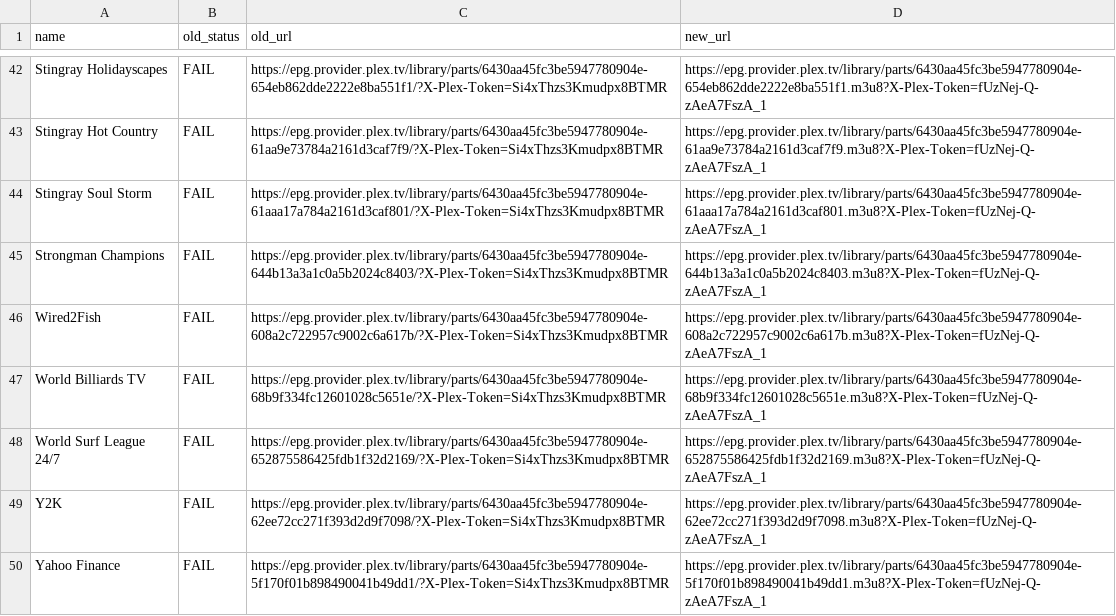
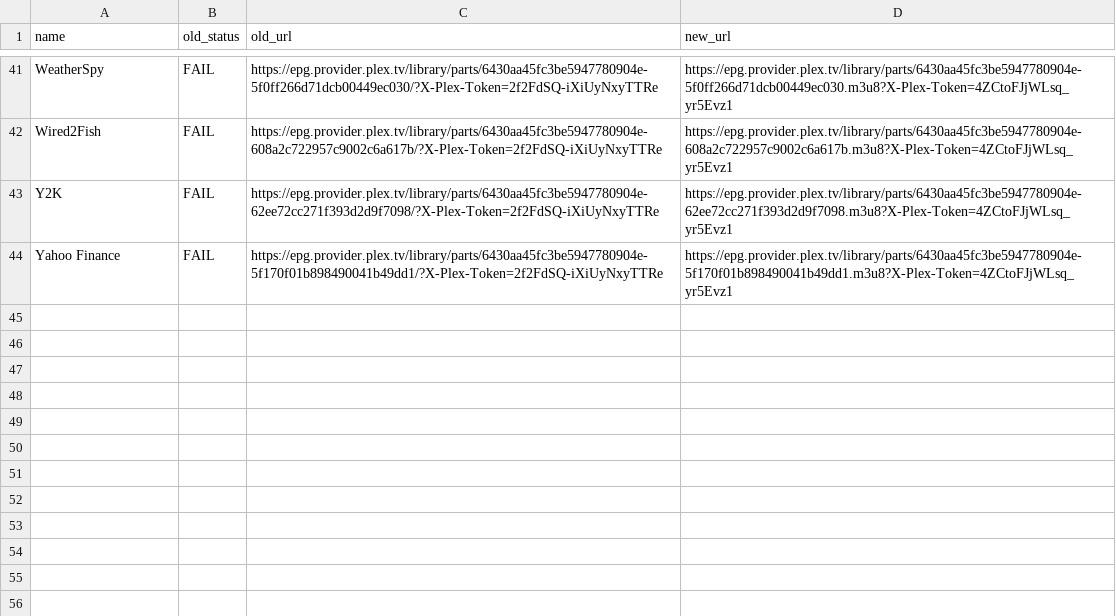
Before and after one commit to juliebgh/playlist-fr, a CSV file: repair-report.csv, drawn as a sheet; only a part is shown, gaps mark what is left out; removed rows and columns are numbered as before the commit, all else as after; the diff covers the shown part only; the diff names each change by its address in the sheet, - before the commit and + after, or states it on an @@ line.

```diff
--- a/repair-report.csv
+++ b/repair-report.csv
-A41 (name): Stingray Holidayscapes
+A41 (name): WeatherSpy
-C41 (old_url): https://epg.provider.plex.tv/library/parts/6430aa45fc3be5947780904e-654eb862dde2222e8ba551f1/?X-Plex-Token=Si4xThzs3Kmudpx8BTMR
+C41 (old_url): https://epg.provider.plex.tv/library/parts/6430aa45fc3be5947780904e-5f0ff266d71dcb00449ec030/?X-Plex-Token=2f2FdSQ-iXiUyNxyTTRe
-D41 (new_url): https://epg.provider.plex.tv/library/parts/6430aa45fc3be5947780904e-654eb862dde2222e8ba551f1.m3u8?X-Plex-Token=fUzNej-Q-zAeA7FszA_1
+D41 (new_url): https://epg.provider.plex.tv/library/parts/6430aa45fc3be5947780904e-5f0ff266d71dcb00449ec030.m3u8?X-Plex-Token=4ZCtoFJjWLsq_yr5Evz1
-row 43: Stingray Hot Country | FAIL | https://epg.provider.plex.tv/library/parts/6430aa45fc3be5947780904e-61aa9e73784a2161d3caf7f9/?X-Plex-Token=Si4xThzs3Kmudpx8BTMR | https://epg.provider.plex.tv/library/parts/6430aa45fc3be5947780904e-61aa9e73784a2161d3caf7f9.m3u8?X-Plex-Token=fUzNej-Q-zAeA7FszA_1
-row 44: Stingray Soul Storm | FAIL | https://epg.provider.plex.tv/library/parts/6430aa45fc3be5947780904e-61aaa17a784a2161d3caf801/?X-Plex-Token=Si4xThzs3Kmudpx8BTMR | https://epg.provider.plex.tv/library/parts/6430aa45fc3be5947780904e-61aaa17a784a2161d3caf801.m3u8?X-Plex-Token=fUzNej-Q-zAeA7FszA_1
-row 45: Strongman Champions | FAIL | https://epg.provider.plex.tv/library/parts/6430aa45fc3be5947780904e-644b13a3a1c0a5b2024c8403/?X-Plex-Token=Si4xThzs3Kmudpx8BTMR | https://epg.provider.plex.tv/library/parts/6430aa45fc3be5947780904e-644b13a3a1c0a5b2024c8403.m3u8?X-Plex-Token=fUzNej-Q-zAeA7FszA_1
-C42 (old_url): https://epg.provider.plex.tv/library/parts/6430aa45fc3be5947780904e-608a2c722957c9002c6a617b/?X-Plex-Token=Si4xThzs3Kmudpx8BTMR
+C42 (old_url): https://epg.provider.plex.tv/library/parts/6430aa45fc3be5947780904e-608a2c722957c9002c6a617b/?X-Plex-Token=2f2FdSQ-iXiUyNxyTTRe
-D42 (new_url): https://epg.provider.plex.tv/library/parts/6430aa45fc3be5947780904e-608a2c722957c9002c6a617b.m3u8?X-Plex-Token=fUzNej-Q-zAeA7FszA_1
+D42 (new_url): https://epg.provider.plex.tv/library/parts/6430aa45fc3be5947780904e-608a2c722957c9002c6a617b.m3u8?X-Plex-Token=4ZCtoFJjWLsq_yr5Evz1
-row 47: World Billiards TV | FAIL | https://epg.provider.plex.tv/library/parts/6430aa45fc3be5947780904e-68b9f334fc12601028c5651e/?X-Plex-Token=Si4xThzs3Kmudpx8BTMR | https://epg.provider.plex.tv/library/parts/6430aa45fc3be5947780904e-68b9f334fc12601028c5651e.m3u8?X-Plex-Token=fUzNej-Q-zAeA7FszA_1
-row 48: World Surf League 24/7 | FAIL | https://epg.provider.plex.tv/library/parts/6430aa45fc3be5947780904e-652875586425fdb1f32d2169/?X-Plex-Token=Si4xThzs3Kmudpx8BTMR | https://epg.provider.plex.tv/library/parts/6430aa45fc3be5947780904e-652875586425fdb1f32d2169.m3u8?X-Plex-Token=fUzNej-Q-zAeA7FszA_1
-C43 (old_url): https://epg.provider.plex.tv/library/parts/6430aa45fc3be5947780904e-62ee72cc271f393d2d9f7098/?X-Plex-Token=Si4xThzs3Kmudpx8BTMR
+C43 (old_url): https://epg.provider.plex.tv/library/parts/6430aa45fc3be5947780904e-62ee72cc271f393d2d9f7098/?X-Plex-Token=2f2FdSQ-iXiUyNxyTTRe
-D43 (new_url): https://epg.provider.plex.tv/library/parts/6430aa45fc3be5947780904e-62ee72cc271f393d2d9f7098.m3u8?X-Plex-Token=fUzNej-Q-zAeA7FszA_1
+D43 (new_url): https://epg.provider.plex.tv/library/parts/6430aa45fc3be5947780904e-62ee72cc271f393d2d9f7098.m3u8?X-Plex-Token=4ZCtoFJjWLsq_yr5Evz1
-C44 (old_url): https://epg.provider.plex.tv/library/parts/6430aa45fc3be5947780904e-5f170f01b898490041b49dd1/?X-Plex-Token=Si4xThzs3Kmudpx8BTMR
+C44 (old_url): https://epg.provider.plex.tv/library/parts/6430aa45fc3be5947780904e-5f170f01b898490041b49dd1/?X-Plex-Token=2f2FdSQ-iXiUyNxyTTRe
-D44 (new_url): https://epg.provider.plex.tv/library/parts/6430aa45fc3be5947780904e-5f170f01b898490041b49dd1.m3u8?X-Plex-Token=fUzNej-Q-zAeA7FszA_1
+D44 (new_url): https://epg.provider.plex.tv/library/parts/6430aa45fc3be5947780904e-5f170f01b898490041b49dd1.m3u8?X-Plex-Token=4ZCtoFJjWLsq_yr5Evz1
```
Also changed, not shown: 8 added rows, 9 removed rows and 76 edited cells elsewhere in this file, 1 other file.
